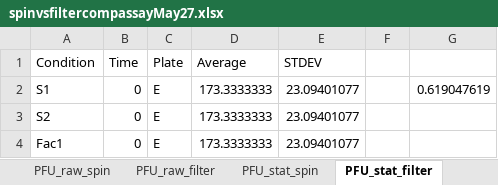
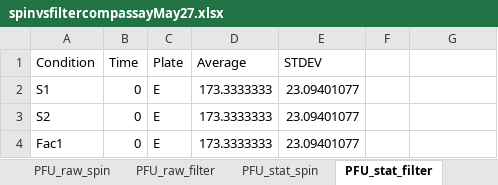
Before and after one commit to bisesi/Host-Ecology-and-Host-Range, an Excel workbook: Experimental Data/25April2022 Phi vs P22 Flasks/spinvsfiltercompassayMay27.xlsx, sheet PFU_stat_filter, drawn as a sheet; only a part is shown; values as stored, in another font and other column widths than the file's, no borders; the diff names each change by its address in the sheet, - before the commit and + after, or states it on an @@ line.

```diff
--- a/Experimental Data/25April2022 Phi vs P22 Flasks/spinvsfiltercompassayMay27.xlsx (sheet PFU_stat_filter)
+++ b/Experimental Data/25April2022 Phi vs P22 Flasks/spinvsfiltercompassayMay27.xlsx (sheet PFU_stat_filter)
-G2: 0.619047619
+G2: (empty)
```
Also changed, not shown: Experimental Data/25April2022 Phi vs P22 Flasks/growthcurvecompassayMay13.xlsx, 2 other files.
